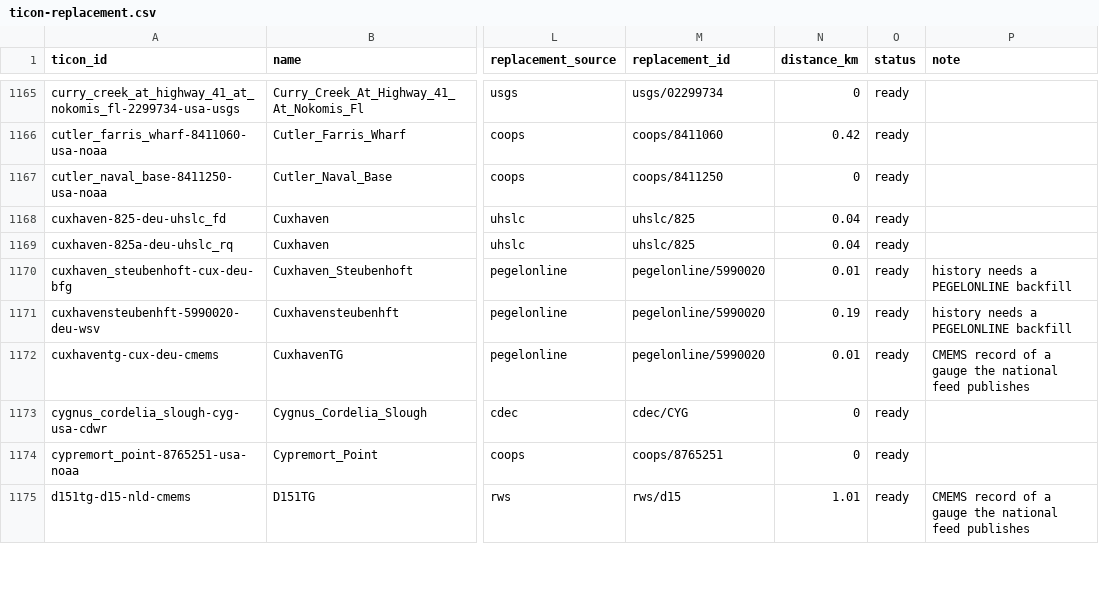
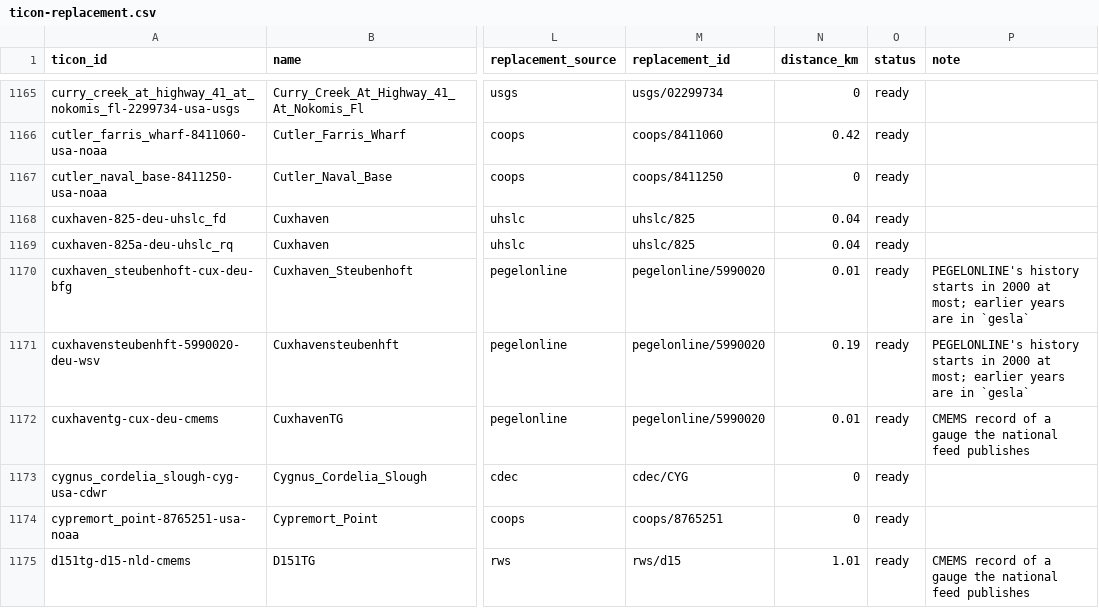
Before and after one commit to openwatersio/stillwell, a CSV file: docs/ticon-replacement.csv, drawn as a sheet; only a part is shown, gaps mark what is left out; the diff covers the shown part only; the diff names each change by its address in the sheet, - before the commit and + after, or states it on an @@ line.

Commit message:
Say where German history comes from in the plan and inventory
PEGELONLINE's download is backfilled, but it reaches 2000 at most, so the
years before come from GESLA's WSV records. The plan splits the two, and
the inventory's note on German records says so instead of asking for a
backfill that's done.

```diff
--- a/docs/ticon-replacement.csv
+++ b/docs/ticon-replacement.csv
-P1170:P1171 (note): history needs a PEGELONLINE backfill
+P1170:P1171 (note): PEGELONLINE's history starts in 2000 at most; earlier years are in `gesla`
```
Also changed, not shown: 145 edited cells elsewhere in this file, 4 other files.
